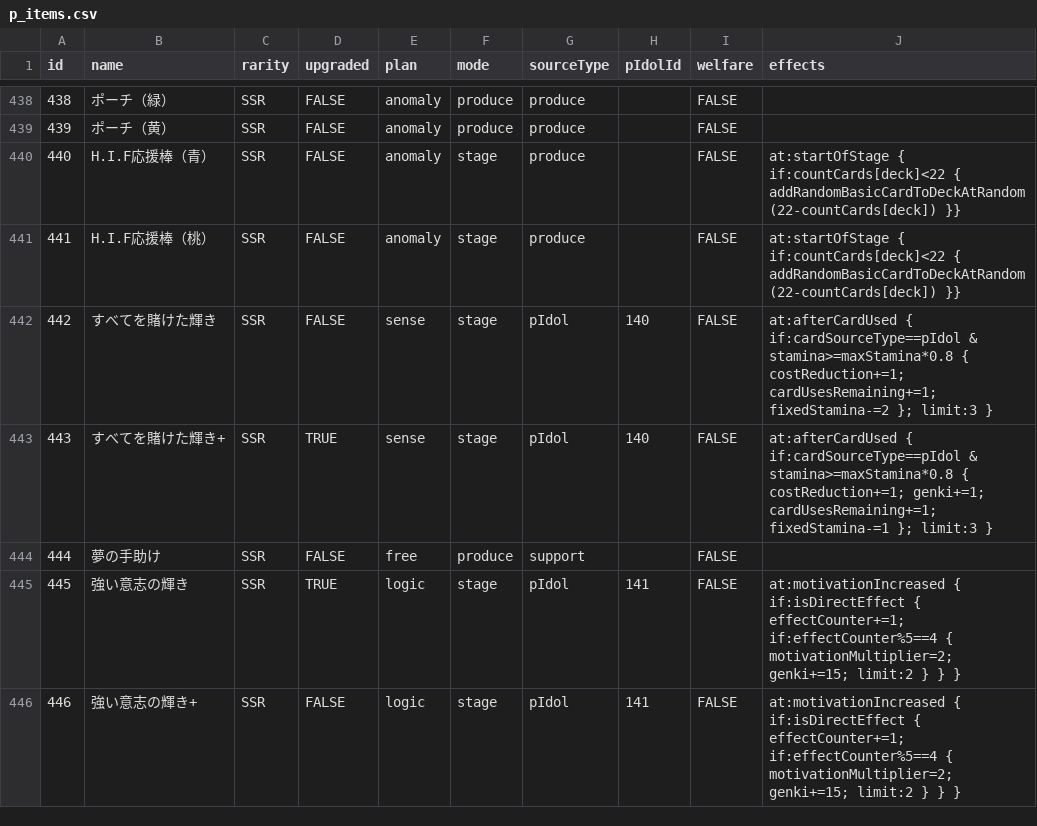
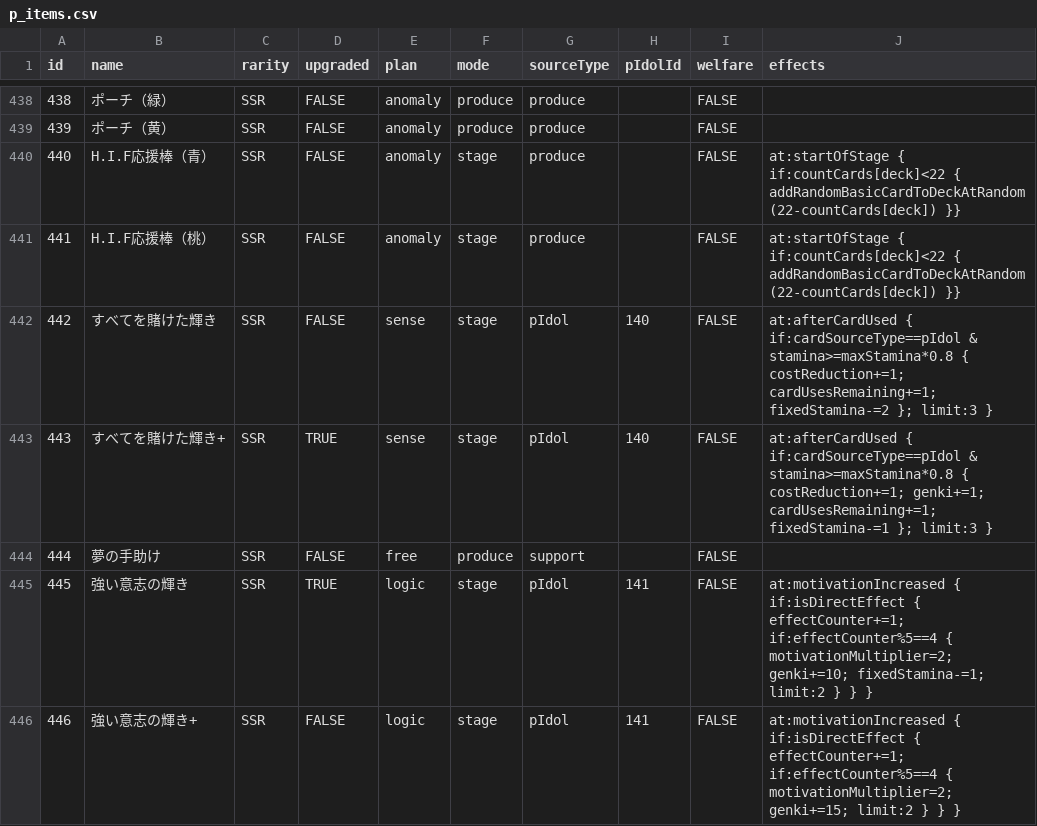
Before and after one commit to unoeins/gakumas-tools, a CSV file: packages/gakumas-data/csv/p_items.csv, drawn as a sheet; only a part is shown, gaps mark what is left out.

```diff
--- a/packages/gakumas-data/csv/p_items.csv
+++ b/packages/gakumas-data/csv/p_items.csv
@@ -444,3 +444,3 @@ id,name,rarity,upgraded,plan,mode,sourceType,pIdolId,welfare,effects
 444,夢の手助け,SSR,FALSE,free,produce,support,,FALSE,
-445,強い意志の輝き,SSR,TRUE,logic,stage,pIdol,141,FALSE,at:motivationIncreased { if:isDirectEffect { effectCounter+=1; if:effectCounter%5==4 { motivationMultiplier=2; genki+=15; limit:2 } } }
+445,強い意志の輝き,SSR,TRUE,logic,stage,pIdol,141,FALSE,at:motivationIncreased { if:isDirectEffect { effectCounter+=1; if:effectCounter%5==4 { motivationMultiplier=2; genki+=10; fixedStamina-=1; limit:2 } } }
 446,強い意志の輝き+,SSR,FALSE,logic,stage,pIdol,141,FALSE,at:motivationIncreased { if:isDirectEffect { effectCounter+=1; if:effectCounter%5==4 { motivationMultiplier=2; genki+=15; limit:2 } } }
```
Also changed, not shown: packages/gakumas-data/csv/skill_cards.csv, 3 other files.
